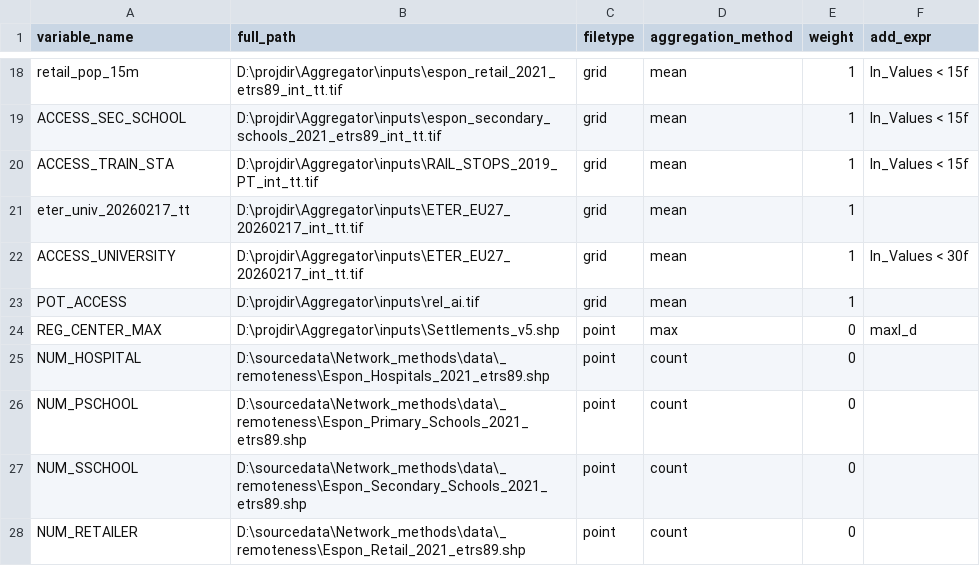
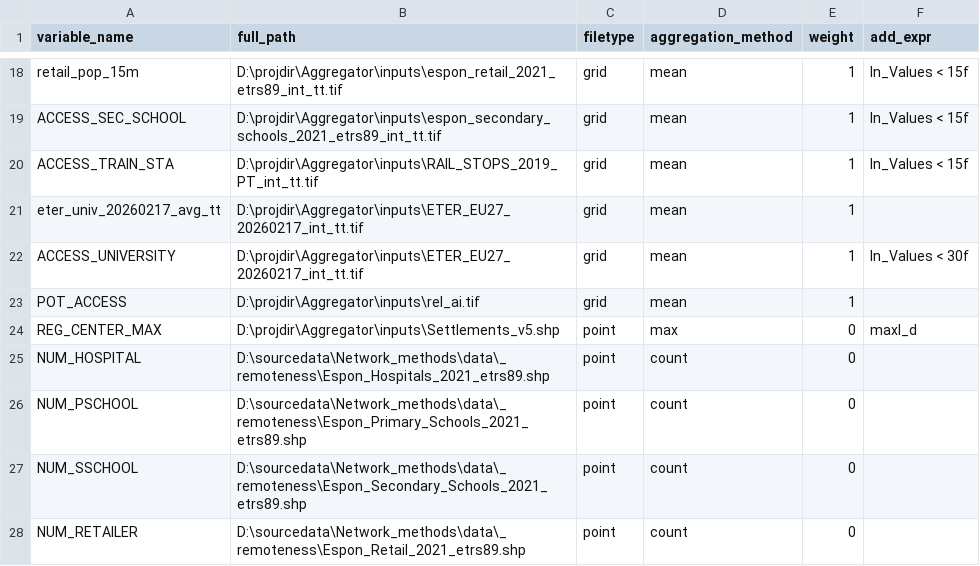
Before and after one commit to cjacobscrisioni/Aggregator, a CSV file: variables_list.csv, drawn as a sheet; only a part is shown, gaps mark what is left out.

Commit message:
Different boundaries set (consistent with FRA project)
Adjusted erroneous variable name

```diff
--- a/variables_list.csv
+++ b/variables_list.csv
@@ -20,3 +20,3 @@ ACCESS_SEC_SCHOOL;D:\projdir\Aggregator\inputs\espon_secondary_schools_2021_etrs
 ACCESS_TRAIN_STA;D:\projdir\Aggregator\inputs\RAIL_STOPS_2019_PT_int_tt.tif;grid;mean;1;In_Values < 15f
-eter_univ_20260217_tt;D:\projdir\Aggregator\inputs\ETER_EU27_20260217_int_tt.tif;grid;mean;1;
+eter_univ_20260217_avg_tt;D:\projdir\Aggregator\inputs\ETER_EU27_20260217_int_tt.tif;grid;mean;1;
 ACCESS_UNIVERSITY;D:\projdir\Aggregator\inputs\ETER_EU27_20260217_int_tt.tif;grid;mean;1;In_Values < 30f
```
Also changed, not shown: 1 other file.
